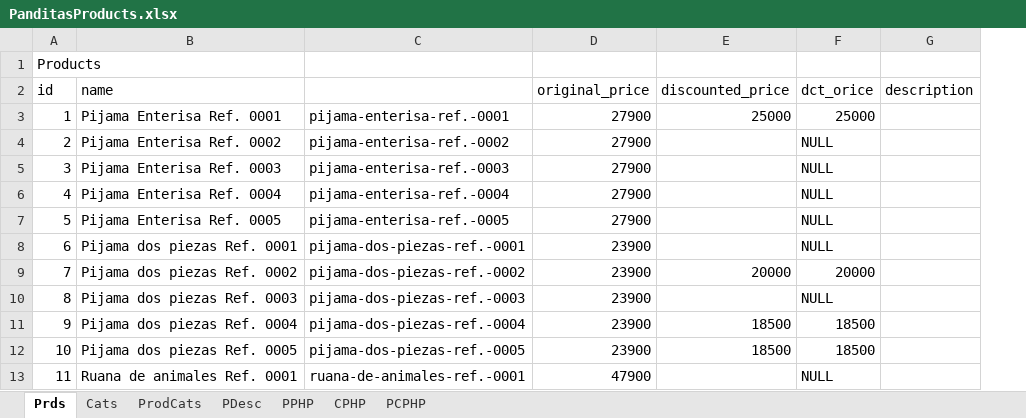
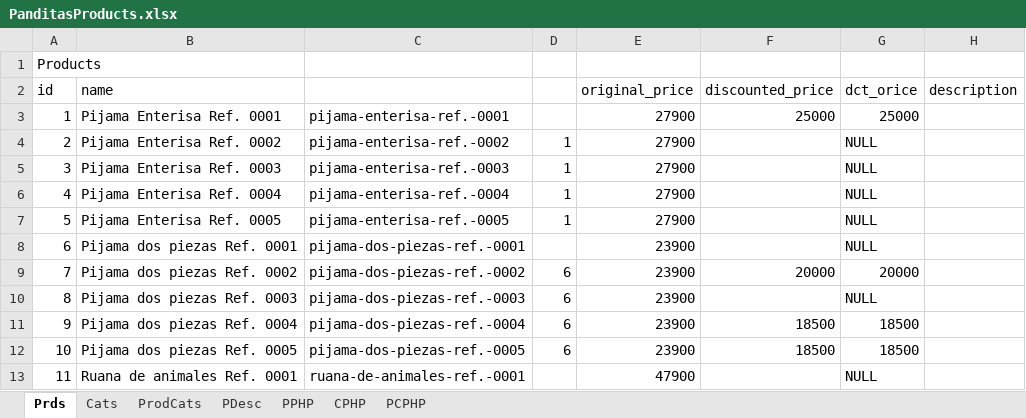
Before and after one commit to marcohern/ultimate, an Excel workbook: docs/PanditasProducts.xlsx, sheet Prds, drawn as a sheet; only a part is shown; values as stored, in another font and other column widths than the file's, no borders; the diff names each change by its address in the sheet, - before the commit and + after, or states it on an @@ line.

Commit message:
added parent id

```diff
--- a/docs/PanditasProducts.xlsx (sheet Prds)
+++ b/docs/PanditasProducts.xlsx (sheet Prds)
+column D, rows 4-12: 1 | 1 | 1 | 1 |  | 6 | 6 | 6 | 6
```
Also changed, not shown: formulas that keep their value.
